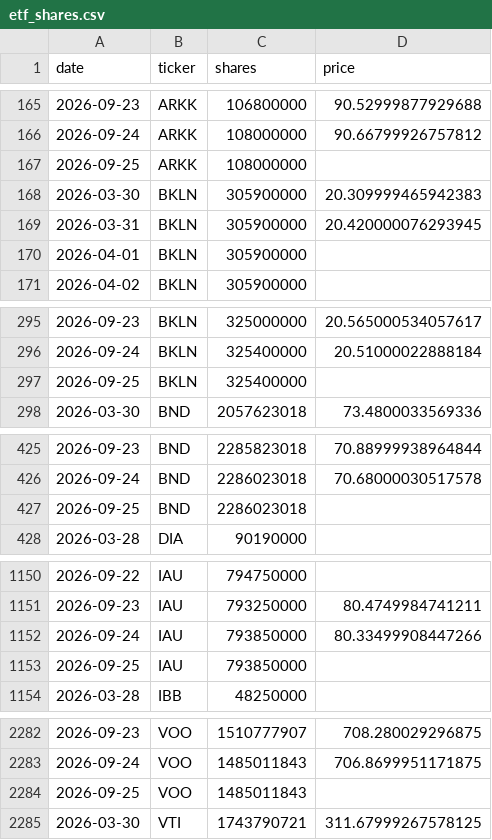
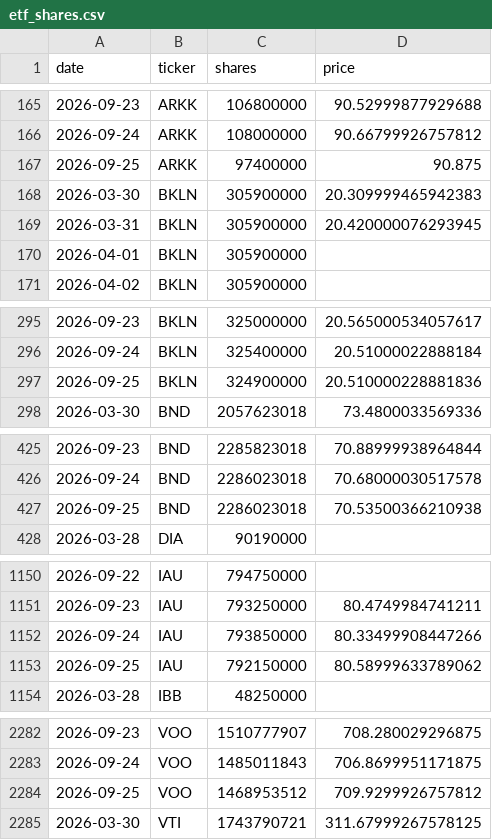
Before and after one commit to isaergun/etf-flows-data, a CSV file: data/etf_shares.csv, drawn as a sheet; only a part is shown, gaps mark what is left out; the diff covers the shown part only.

```diff
--- a/data/etf_shares.csv
+++ b/data/etf_shares.csv
@@ -166,3 +166,3 @@ date,ticker,shares,price
 2026-09-24,ARKK,108000000,90.66799926757812
-2026-09-25,ARKK,108000000,
+2026-09-25,ARKK,97400000,90.875
 2026-03-30,BKLN,305900000,20.309999465942383
@@ -296,3 +296,3 @@ date,ticker,shares,price
 2026-09-24,BKLN,325400000,20.51000022888184
-2026-09-25,BKLN,325400000,
+2026-09-25,BKLN,324900000,20.510000228881836
 2026-03-30,BND,2057623018,73.4800033569336
@@ -426,3 +426,3 @@ date,ticker,shares,price
 2026-09-24,BND,2286023018,70.68000030517578
-2026-09-25,BND,2286023018,
+2026-09-25,BND,2286023018,70.53500366210938
 2026-03-28,DIA,90190000,
@@ -1152,3 +1152,3 @@ date,ticker,shares,price
 2026-09-24,IAU,793850000,80.33499908447266
-2026-09-25,IAU,793850000,
+2026-09-25,IAU,792150000,80.58999633789062
 2026-03-28,IBB,48250000,
@@ -2283,3 +2283,3 @@ date,ticker,shares,price
 2026-09-24,VOO,1485011843,706.8699951171875
-2026-09-25,VOO,1485011843,
+2026-09-25,VOO,1468953512,709.9299926757812
 2026-03-30,VTI,1743790721,311.67999267578125
```
Also changed, not shown: 7 edited cells elsewhere in this file, data/etf_aum.csv, data/etf_flows.csv.
